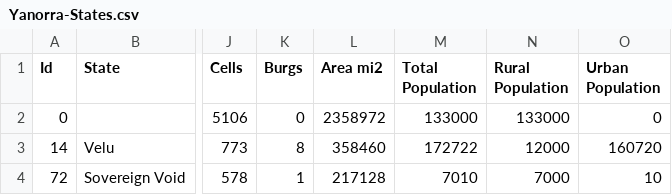
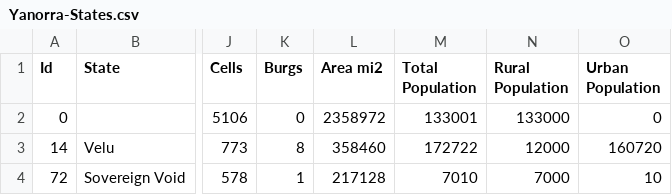
Before and after one commit to DogFingerStudios/yanorra-maps, a CSV file: QGIS/layers/Regions/Yanorra-States.csv, drawn as a sheet; only a part is shown, gaps mark what is left out; the diff names each change by its address in the sheet, - before the commit and + after, or states it on an @@ line.

```diff
--- a/QGIS/layers/Regions/Yanorra-States.csv
+++ b/QGIS/layers/Regions/Yanorra-States.csv
-M2 (Total Population): 133000
+M2 (Total Population): 133001
```
Also changed, not shown: 4 other files.
